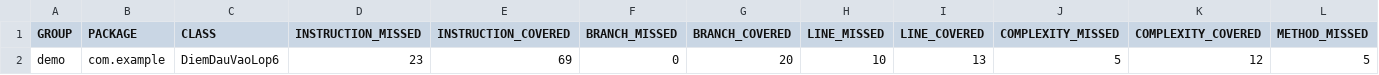
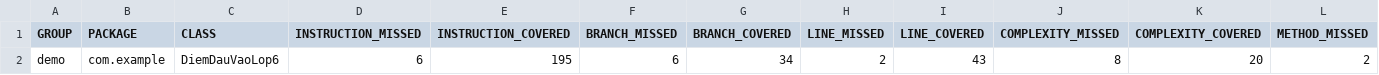
Before and after one commit to buiductrong01012005/kiemThuVaDamBaoCLPM, a CSV file: target/site/jacoco/jacoco.csv, drawn as a sheet; only a part is shown; removed rows and columns are numbered as before the commit, all else as after; rows hold the shown columns only; the diff names each change by its address in the sheet, - before the commit and + after, or states it on an @@ line.

```diff
--- a/target/site/jacoco/jacoco.csv
+++ b/target/site/jacoco/jacoco.csv
-row 2: demo | com.example | DiemDauVaoLop6 | 23 | 69 | 0 | 20 | 10 | 13 | 5 | 12 | 5
+row 2: demo | com.example | DiemDauVaoLop6 | 6 | 195 | 6 | 34 | 2 | 43 | 8 | 20 | 2
```
Also changed, not shown: 31 other files.
